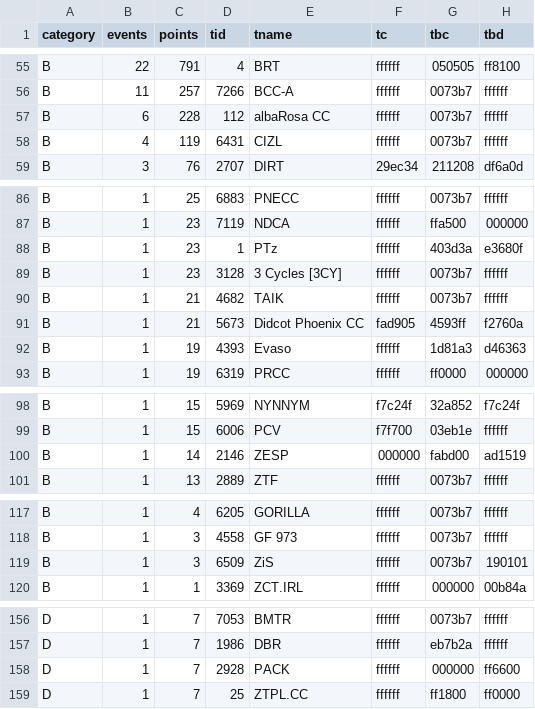
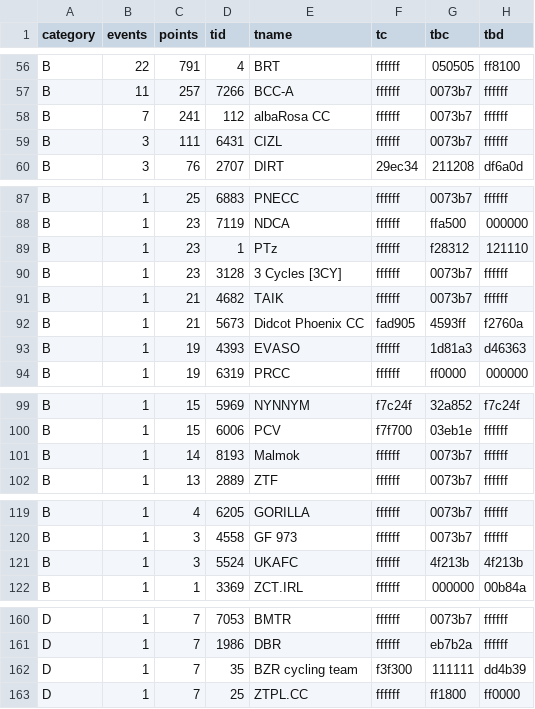
Before and after one commit to jessicah/boltrace.team, a CSV file: _data/2020/series_2/critteam.csv, drawn as a sheet; only a part is shown, gaps mark what is left out; the diff covers the shown part only.

```diff
--- a/_data/2020/series_2/critteam.csv
+++ b/_data/2020/series_2/critteam.csv
@@ -56,4 +57,4 @@ B,22,791,4,BRT,ffffff,050505,ff8100
 B,11,257,7266,BCC-A,ffffff,0073b7,ffffff
-B,6,228,112,albaRosa CC,ffffff,0073b7,ffffff
-B,4,119,6431,CIZL,ffffff,0073b7,ffffff
+B,7,241,112,albaRosa CC,ffffff,0073b7,ffffff
+B,3,111,6431,CIZL,ffffff,0073b7,ffffff
 B,3,76,2707,DIRT,29ec34,211208,df6a0d
@@ -87,3 +88,3 @@ B,1,25,6883,PNECC,ffffff,0073b7,ffffff
 B,1,23,7119,NDCA,ffffff,ffa500,000000
-B,1,23,1,PTz,ffffff,403d3a,e3680f
+B,1,23,1,PTz,ffffff,f28312,121110
 B,1,23,3128,3 Cycles [3CY],ffffff,0073b7,ffffff
@@ -91,3 +92,3 @@ B,1,21,4682,TAIK,ffffff,0073b7,ffffff
 B,1,21,5673,Didcot Phoenix CC,fad905,4593ff,f2760a
-B,1,19,4393,Evaso,ffffff,1d81a3,d46363
+B,1,19,4393,EVASO,ffffff,1d81a3,d46363
 B,1,19,6319,PRCC,ffffff,ff0000,000000
@@ -99,3 +100,3 @@ B,1,15,5969,NYNNYM,f7c24f,32a852,f7c24f
 B,1,15,6006,PCV,f7f700,03eb1e,ffffff
-B,1,14,2146,ZESP,000000,fabd00,ad1519
+B,1,14,8193,Malmok,ffffff,0073b7,ffffff
 B,1,13,2889,ZTF,ffffff,0073b7,ffffff
@@ -118,3 +120,3 @@ B,1,4,6205,GORILLA,ffffff,0073b7,ffffff
 B,1,3,4558,GF 973,ffffff,0073b7,ffffff
-B,1,3,6509,ZiS,ffffff,0073b7,190101
+B,1,3,5524,UKAFC,ffffff,4f213b,4f213b
 B,1,1,3369,ZCT.IRL,ffffff,000000,00b84a
@@ -157,3 +161,3 @@ D,1,7,7053,BMTR,ffffff,0073b7,ffffff
 D,1,7,1986,DBR,ffffff,eb7b2a,ffffff
-D,1,7,2928,PACK,ffffff,000000,ff6600
+D,1,7,35,BZR cycling team,f3f300,111111,dd4b39
 D,1,7,25,ZTPL.CC,ffffff,ff1800,ff0000
```
Also changed, not shown: 6 added rows, 2 removed rows and 10 edited cells elsewhere in this file, _data/2020/series_2/crit.csv, 2 other files.
